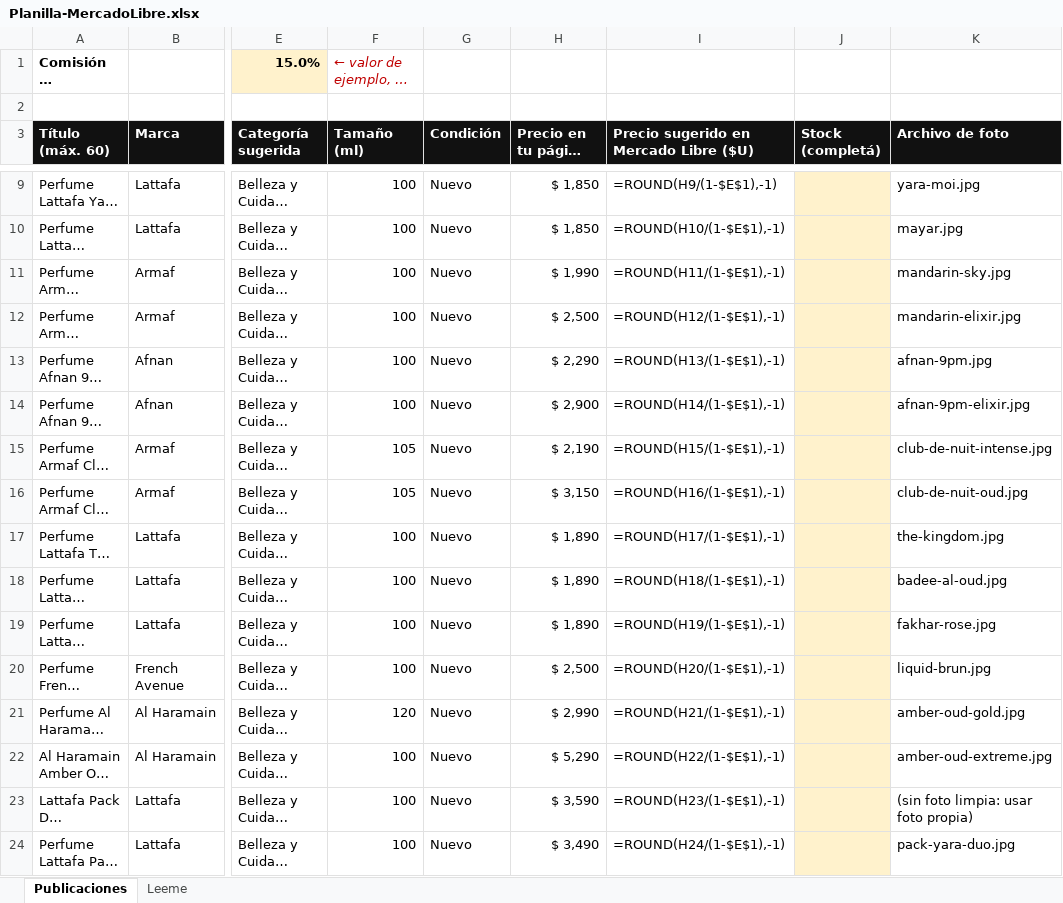
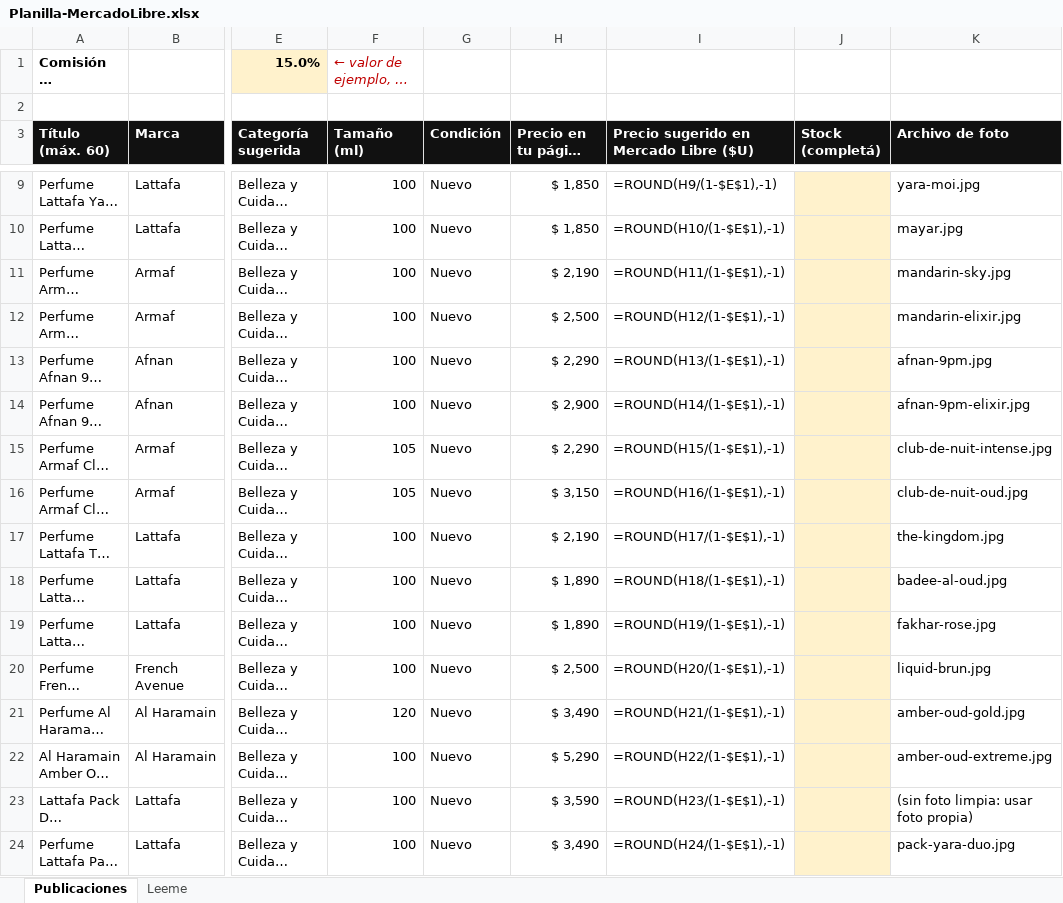
Before and after one commit to dack07100614-wq/Perfumeria-Centurion, an Excel workbook: mercadolibre/Planilla-MercadoLibre.xlsx, sheet Publicaciones, drawn as a sheet; only a part is shown, gaps mark what is left out; long unchanged cells end in …; values as stored, in another font and other column widths than the file's, no borders; formulas without a stored value are shown as written; the diff covers the shown part only; the diff names each change by its address in the sheet, - before the commit and + after, or states it on an @@ line.

```diff
--- a/mercadolibre/Planilla-MercadoLibre.xlsx (sheet Publicaciones)
+++ b/mercadolibre/Planilla-MercadoLibre.xlsx (sheet Publicaciones)
-H11 (Precio en tu página ($U)): $ 1,990
+H11 (Precio en tu página ($U)): $ 2,190
-H15 (Precio en tu página ($U)): $ 2,190
+H15 (Precio en tu página ($U)): $ 2,290
-H17 (Precio en tu página ($U)): $ 1,890
+H17 (Precio en tu página ($U)): $ 2,190
-H21 (Precio en tu página ($U)): $ 2,990
+H21 (Precio en tu página ($U)): $ 3,490
```
Also changed, not shown: 2 added rows and 60 edited cells elsewhere in this sheet, listas/Lista-de-productos.xlsx.
